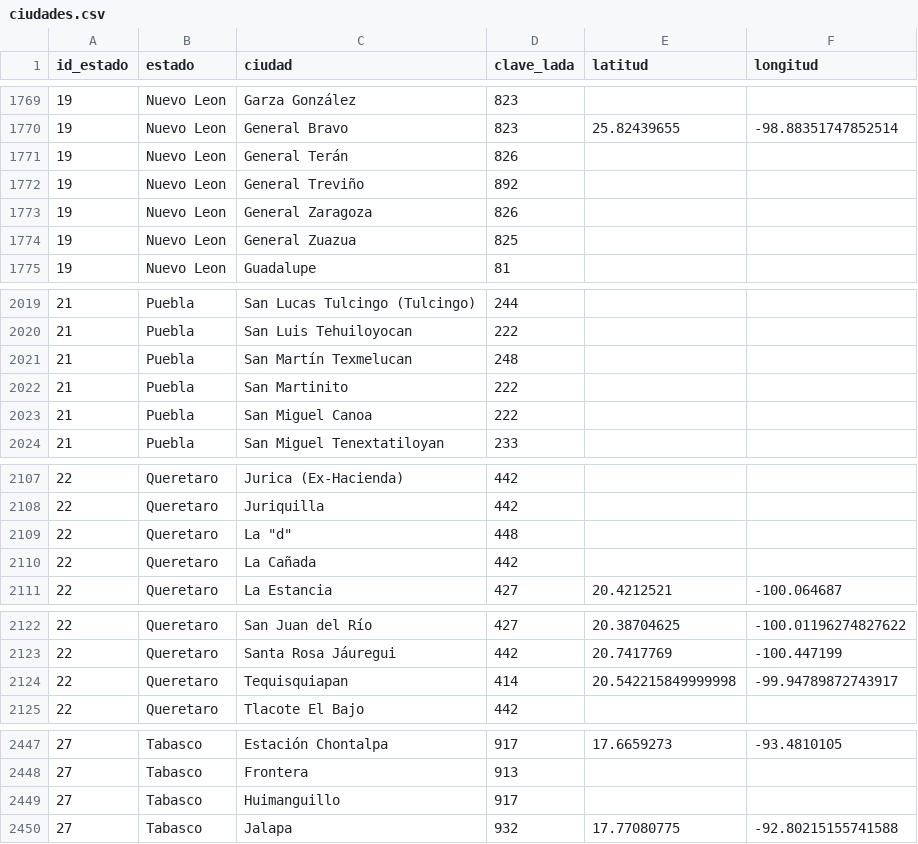
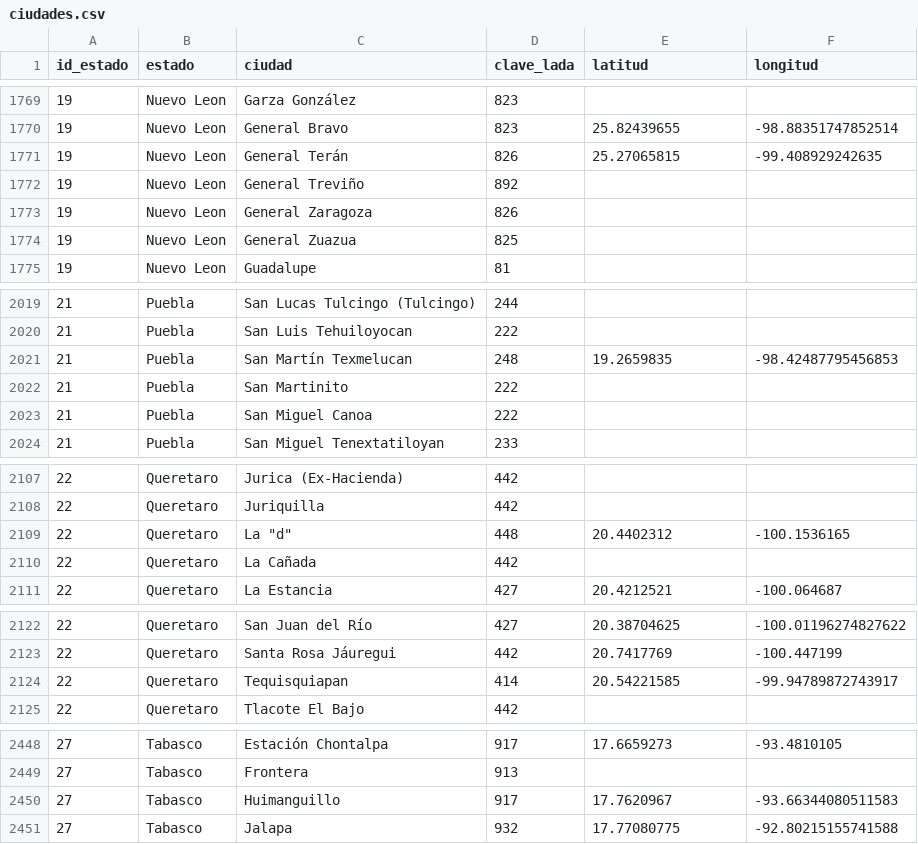
Before and after one commit to Pmz94/data-science, a CSV file: catalogos/ciudades.csv, drawn as a sheet; only a part is shown, gaps mark what is left out; the diff covers the shown part only.

```diff
--- a/catalogos/ciudades.csv
+++ b/catalogos/ciudades.csv
@@ -1770,3 +1770,3 @@ id_estado,estado,ciudad,clave_lada,latitud,longitud
 19,Nuevo Leon,General Bravo,823,25.82439655,-98.88351747852514
-19,Nuevo Leon,General Terán,826,,
+19,Nuevo Leon,General Terán,826,25.27065815,-99.408929242635
 19,Nuevo Leon,General Treviño,892,,
@@ -2020,3 +2020,3 @@ id_estado,estado,ciudad,clave_lada,latitud,longitud
 21,Puebla,San Luis Tehuiloyocan,222,,
-21,Puebla,San Martín Texmelucan,248,,
+21,Puebla,San Martín Texmelucan,248,19.2659835,-98.42487795456853
 21,Puebla,San Martinito,222,,
@@ -2108,3 +2108,3 @@ id_estado,estado,ciudad,clave_lada,latitud,longitud
 22,Queretaro,Juriquilla,442,,
-22,Queretaro,"La ""d""",448,,
+22,Queretaro,"La ""d""",448,20.4402312,-100.1536165
 22,Queretaro,La Cañada,442,,
@@ -2123,3 +2123,3 @@ id_estado,estado,ciudad,clave_lada,latitud,longitud
 22,Queretaro,Santa Rosa Jáuregui,442,20.7417769,-100.447199
-22,Queretaro,Tequisquiapan,414,20.542215849999998,-99.94789872743917
+22,Queretaro,Tequisquiapan,414,20.54221585,-99.94789872743917
 22,Queretaro,Tlacote El Bajo,442,,
@@ -2448,3 +2449,3 @@ id_estado,estado,ciudad,clave_lada,latitud,longitud
 27,Tabasco,Frontera,913,,
-27,Tabasco,Huimanguillo,917,,
+27,Tabasco,Huimanguillo,917,17.7620967,-93.66344080511583
 27,Tabasco,Jalapa,932,17.77080775,-92.80215155741588
```
Also changed, not shown: 1 added row and 9 edited cells elsewhere in this file, 3 other files.
